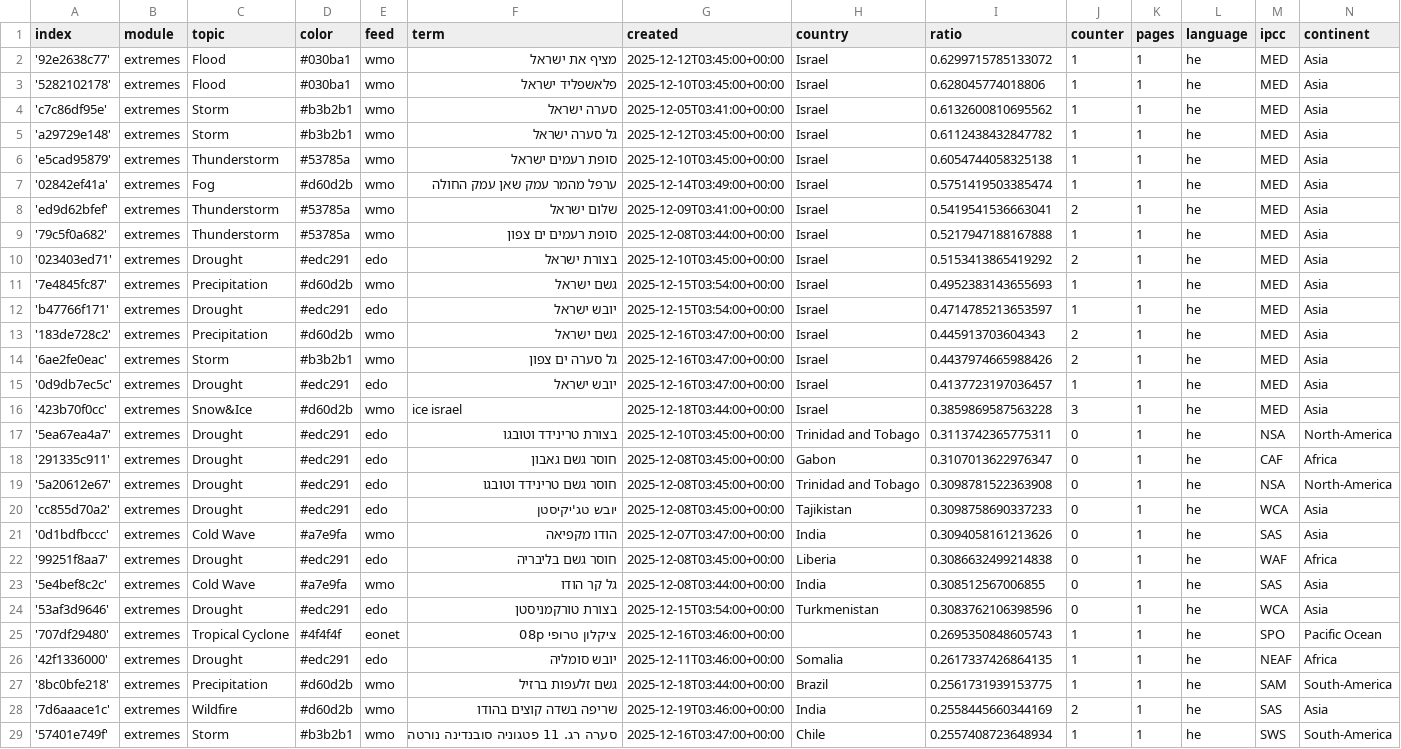
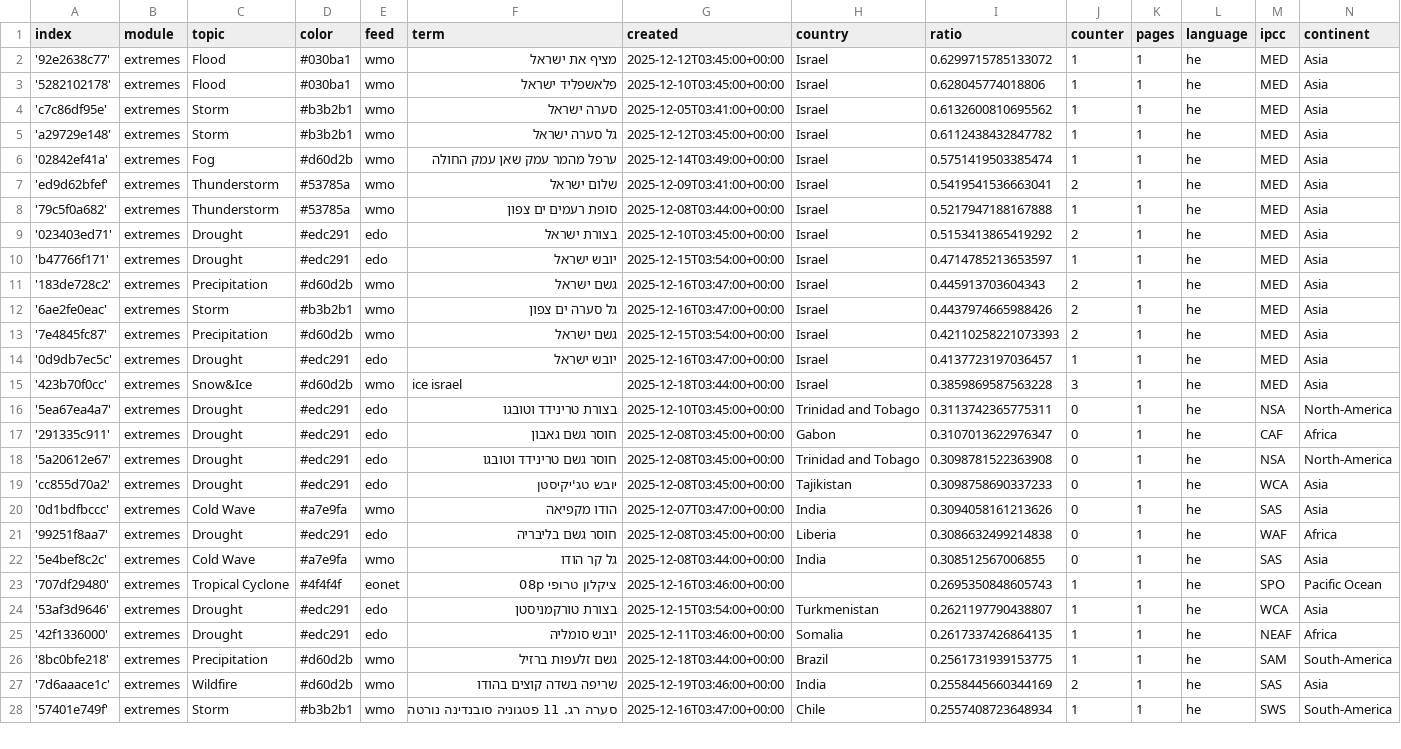
Before and after one commit to picawe-news/hebrewExtremes, a CSV file: terms.csv, drawn as a sheet; only a part is shown.

Commit message:
Commit from GitHub Actions (harvest:0.0)

```diff
--- a/terms.csv
+++ b/terms.csv
@@ -5,3 +5,2 @@ index,module,topic,color,feed,term,created,country,ratio,counter,pages,language,
 'a29729e148',extremes,Storm,#b3b2b1,wmo,גל סערה ישראל,2025-12-12T03:45:00+00:00,Israel,0.6112438432847782,1,1,he,MED,Asia
-'e5cad95879',extremes,Thunderstorm,#53785a,wmo,סופת רעמים ישראל,2025-12-10T03:45:00+00:00,Israel,0.6054744058325138,1,1,he,MED,Asia
 '02842ef41a',extremes,Fog,#d60d2b,wmo,ערפל מהמר עמק שאן עמק החולה,2025-12-14T03:49:00+00:00,Israel,0.5751419503385474,1,1,he,MED,Asia
@@ -10,3 +9,2 @@ index,module,topic,color,feed,term,created,country,ratio,counter,pages,language,
 '023403ed71',extremes,Drought,#edc291,edo,בצורת ישראל,2025-12-10T03:45:00+00:00,Israel,0.5153413865419292,2,1,he,MED,Asia
-'7e4845fc87',extremes,Precipitation,#d60d2b,wmo,גשם ישראל,2025-12-15T03:54:00+00:00,Israel,0.4952383143655693,1,1,he,MED,Asia
 'b47766f171',extremes,Drought,#edc291,edo,יובש ישראל,2025-12-15T03:54:00+00:00,Israel,0.4714785213653597,1,1,he,MED,Asia
@@ -14,2 +12,3 @@ index,module,topic,color,feed,term,created,country,ratio,counter,pages,language,
 '6ae2fe0eac',extremes,Storm,#b3b2b1,wmo,גל סערה ים צפון,2025-12-16T03:47:00+00:00,Israel,0.4437974665988426,2,1,he,MED,Asia
+'7e4845fc87',extremes,Precipitation,#d60d2b,wmo,גשם ישראל,2025-12-15T03:54:00+00:00,Israel,0.42110258221073393,2,1,he,MED,Asia
 '0d9db7ec5c',extremes,Drought,#edc291,edo,יובש ישראל,2025-12-16T03:47:00+00:00,Israel,0.4137723197036457,1,1,he,MED,Asia
@@ -23,4 +22,4 @@ index,module,topic,color,feed,term,created,country,ratio,counter,pages,language,
 '5e4bef8c2c',extremes,Cold Wave,#a7e9fa,wmo,גל קר הודו,2025-12-08T03:44:00+00:00,India,0.308512567006855,0,1,he,SAS,Asia
-'53af3d9646',extremes,Drought,#edc291,edo,בצורת טורקמניסטן,2025-12-15T03:54:00+00:00,Turkmenistan,0.3083762106398596,0,1,he,WCA,Asia
 '707df29480',extremes,Tropical Cyclone,#4f4f4f,eonet,ציקלון טרופי 08p,2025-12-16T03:46:00+00:00,,0.2695350848605743,1,1,he,SPO,Pacific Ocean
+'53af3d9646',extremes,Drought,#edc291,edo,בצורת טורקמניסטן,2025-12-15T03:54:00+00:00,Turkmenistan,0.2621197790438807,1,1,he,WCA,Asia
 '42f1336000',extremes,Drought,#edc291,edo,יובש סומליה,2025-12-11T03:46:00+00:00,Somalia,0.2617337426864135,1,1,he,NEAF,Africa
```
